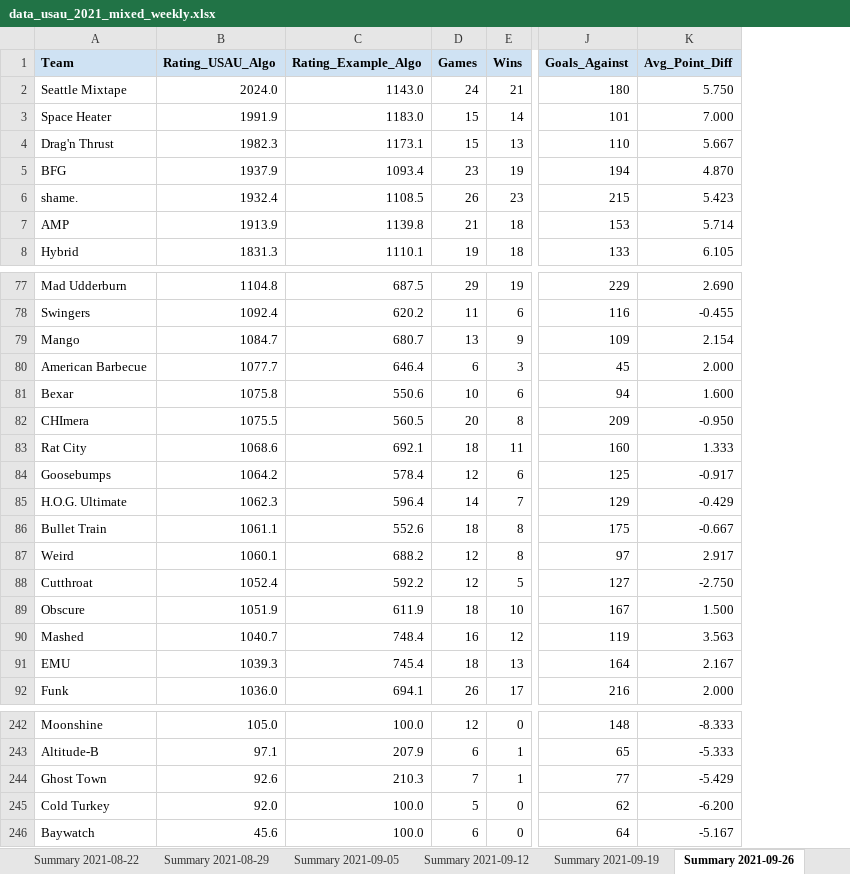
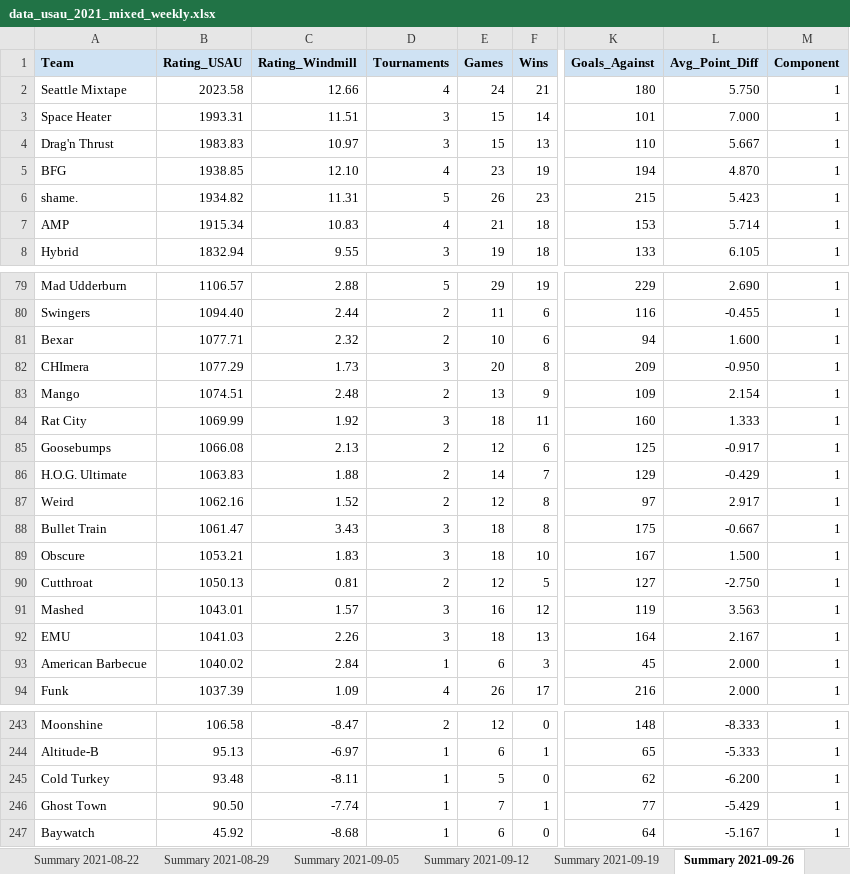
Before and after one commit to Berenito/Ranking, an Excel workbook: reports/data_usau_2021_mixed_weekly.xlsx, sheet Summary 2021-09-26, drawn as a sheet; only a part is shown, gaps mark what is left out; values as stored, in another font and other column widths than the file's, no borders; conditional formats not drawn; removed rows and columns are numbered as before the commit, all else as after; the diff covers the shown part only; the diff names each change by its address in the sheet, - before the commit and + after, or states it on an @@ line.

```diff
--- a/reports/data_usau_2021_mixed_weekly.xlsx (sheet Summary 2021-09-26)
+++ b/reports/data_usau_2021_mixed_weekly.xlsx (sheet Summary 2021-09-26)
-column B (Rating_USAU_Algo), rows 2-8: 2024.0 | 1991.9 | 1982.3 | 1937.9 | 1932.4 | 1913.9 | 1831.3; rows 77-78: 1104.8 | 1092.4; rows 81-86: 1075.8 | 1075.5 | 1068.6 | 1064.2 | 1062.3 | 1061.1; row 88: 1052.4; rows 90-92: 1040.7 | 1039.3 | 1036.0; rows 242-244: 105.0 | 97.1 | 92.6; row 246: 45.6
-column C (Rating_Example_Algo), rows 2-8: 1143.0 | 1183.0 | 1173.1 | 1093.4 | 1108.5 | 1139.8 | 1110.1; rows 77-78: 687.5 | 620.2; rows 81-86: 550.6 | 560.5 | 692.1 | 578.4 | 596.4 | 552.6; row 88: 592.2; rows 90-92: 748.4 | 745.4 | 694.1; rows 242-244: 100.0 | 207.9 | 210.3; row 246: 100.0
+column B (Rating_USAU), rows 2-8: 2023.58 | 1993.31 | 1983.83 | 1938.85 | 1934.82 | 1915.34 | 1832.94; rows 79-82: 1106.57 | 1094.40 | 1077.71 | 1077.29; rows 84-86: 1069.99 | 1066.08 | 1063.83; row 88: 1061.47; rows 90-92: 1050.13 | 1043.01 | 1041.03; row 94: 1037.39; rows 243-244: 106.58 | 95.13; rows 246-247: 90.50 | 45.92
+column C (Rating_Windmill), rows 2-8: 12.66 | 11.51 | 10.97 | 12.10 | 11.31 | 10.83 | 9.55; rows 79-82: 2.88 | 2.44 | 2.32 | 1.73; rows 84-86: 1.92 | 2.13 | 1.88; row 88: 3.43; rows 90-92: 0.81 | 1.57 | 2.26; row 94: 1.09; rows 243-244: -8.47 | -6.97; rows 246-247: -7.74 | -8.68
+column D (Tournaments), rows 2-8: 4 | 3 | 3 | 4 | 5 | 4 | 3; rows 79-82: 5 | 2 | 2 | 3; rows 84-86: 3 | 2 | 2; row 88: 3; rows 90-92: 2 | 3 | 3; row 94: 4; rows 243-244: 2 | 1; rows 246-247: 1 | 1
+column M (Component), rows 2-8: all 1; rows 79-82: all 1; rows 84-86: all 1; row 88: 1; rows 90-92: all 1; row 94: 1; rows 243-244: 1 | 1; rows 246-247: 1 | 1
@@ row 79 moved to row 83: Mango @@
@@ row 80 moved to row 93: American Barbecue @@
```
Also changed, not shown: 25 moved rows elsewhere in this sheet, sheet Tournaments USAU_2021_Mixed, sheet Calendar USAU_2021_Mixed, sheet Summary 2021-09-19, sheet Summary 2021-08-29, sheet Summary 2021-09-05, sheet Summary 2021-10-24, 13 more sheets, other sheet tabs, reports/data_usau_2021_men_weekly.xlsx, reports/data_usau_2021_women_weekly.xlsx, 29 other files.
